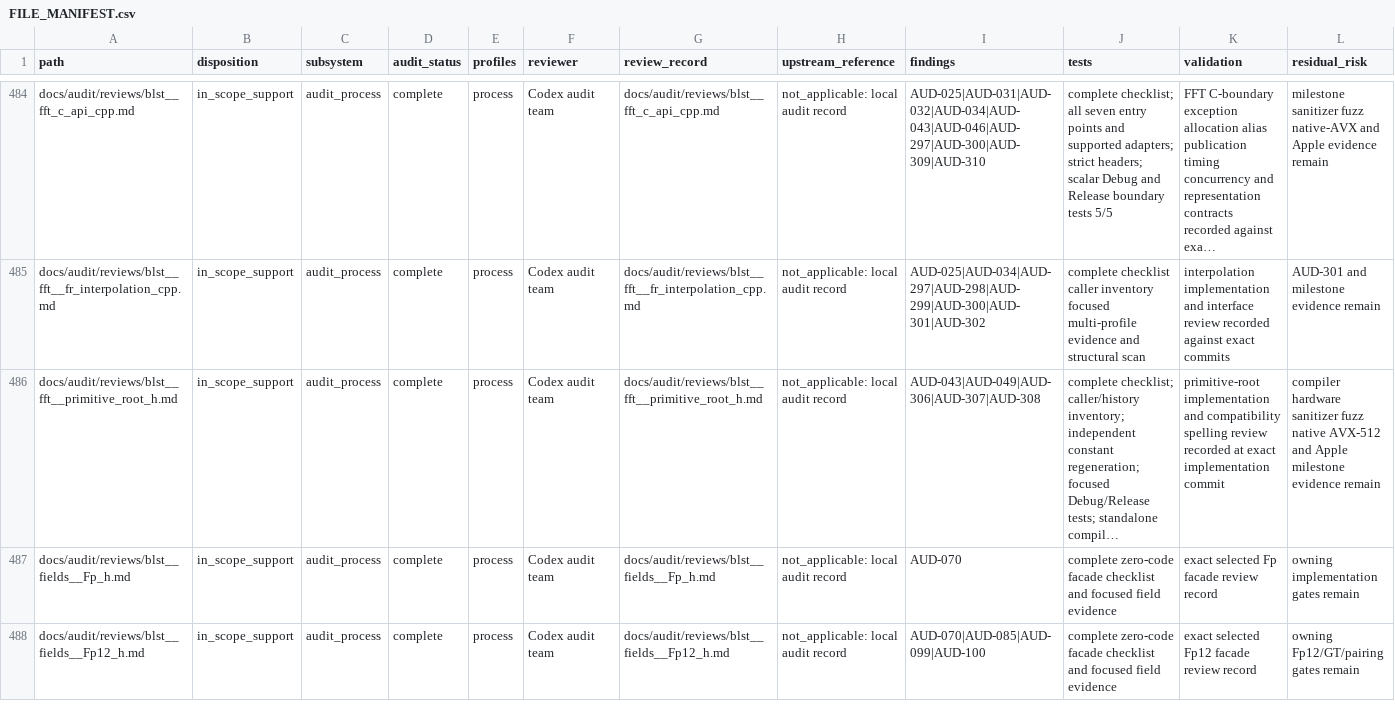
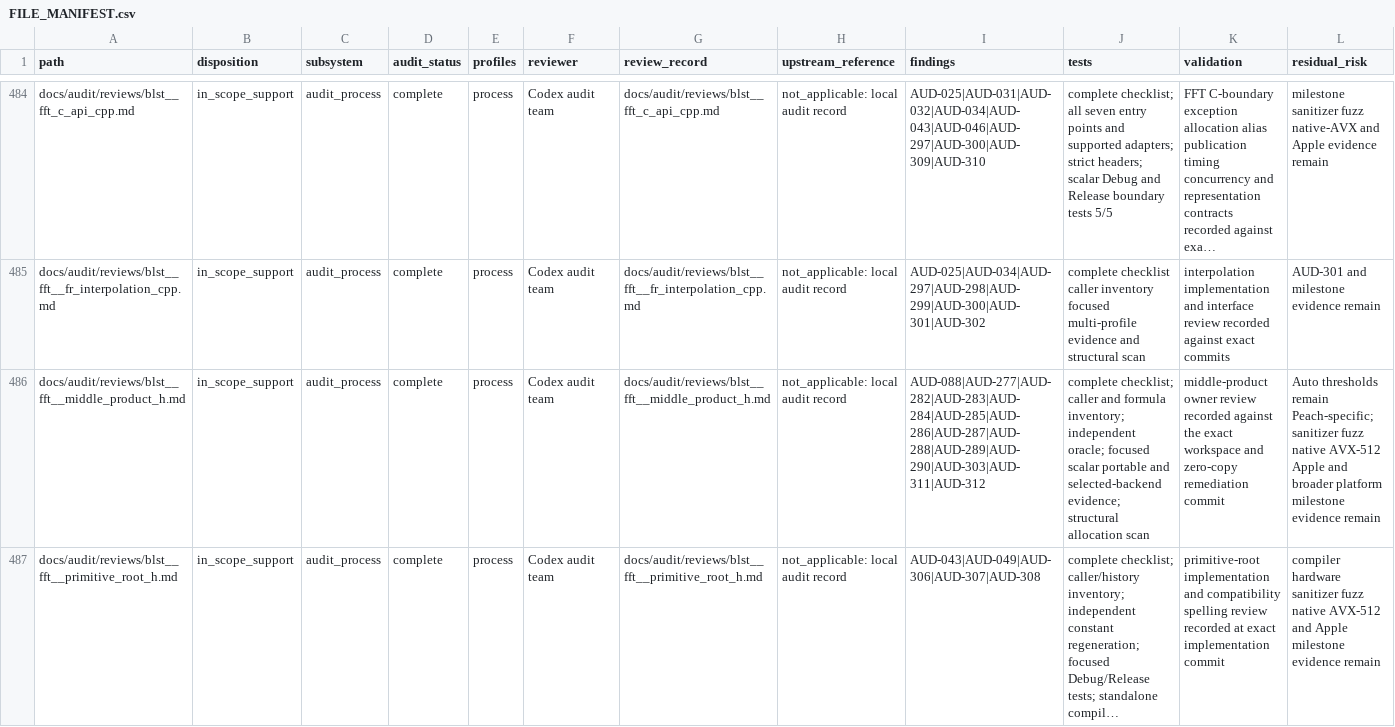
Before and after one commit to ladnir/temp-cat-blst, a CSV file: docs/audit/FILE_MANIFEST.csv, drawn as a sheet; only a part is shown, gaps mark what is left out; the shorter side is filled out with more unchanged rows; long unchanged cells end in …; rows hold the shown columns only; the diff covers the shown part only; the diff names each change by its address in the sheet, - before the commit and + after, or states it on an @@ line.

Commit message:
close middle product audit

```diff
--- a/docs/audit/FILE_MANIFEST.csv
+++ b/docs/audit/FILE_MANIFEST.csv
+row 486: docs/audit/reviews/blst__fft__middle_product_h.md | in_scope_support | audit_process | complete | process | Codex audit team | docs/audit/reviews/blst__fft__middle_product_h.md | not_applicable: local audit record | AUD-088|AUD-277|AUD-282|AUD-283|AUD-284|AUD-285|AUD-286|AUD-287|AUD-288|AUD-289|AUD-290|AUD-303|AUD-311|AUD-312 | complete checklist; caller and formula inventory; independent oracle; focused scalar portable and selected-backend evidence; structural allocation scan | middle-product owner review recorded against the exact workspace and zero-copy remediation commit | Auto thresholds remain Peach-specific; sanitizer fuzz native AVX-512 Apple and broader platform milestone evidence remain
```
Also changed, not shown: 1 added row and 41 edited cells elsewhere in this file, docs/audit/PUBLIC_API_DOCUMENTATION.csv, 6 other files.
